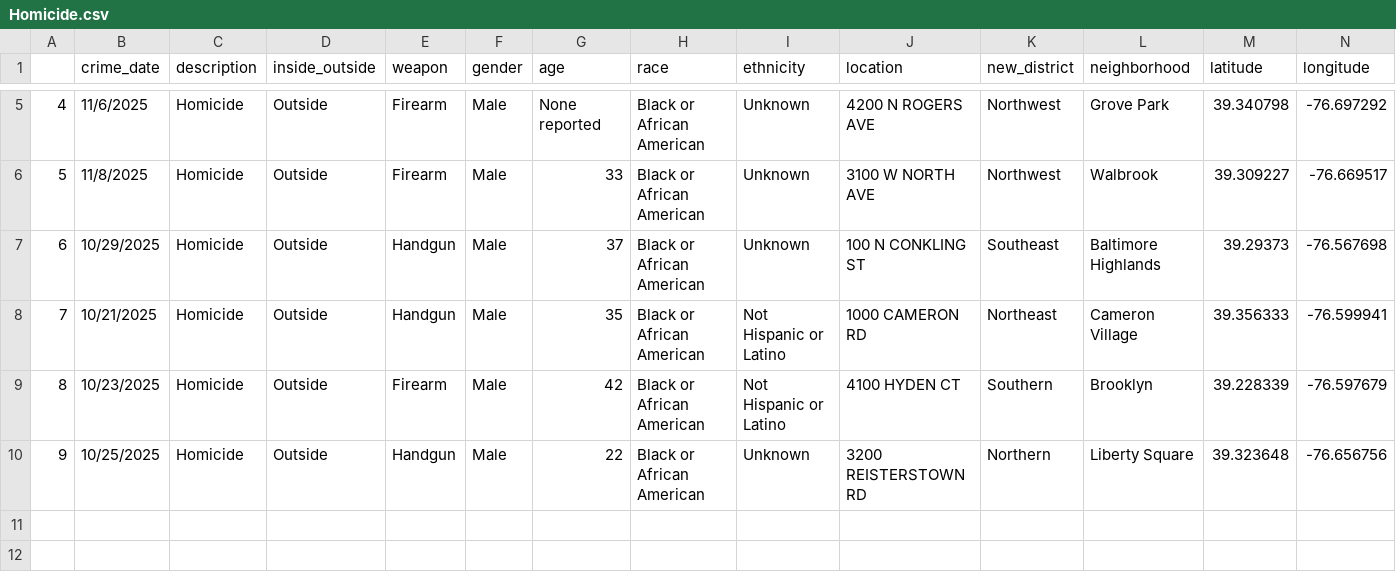
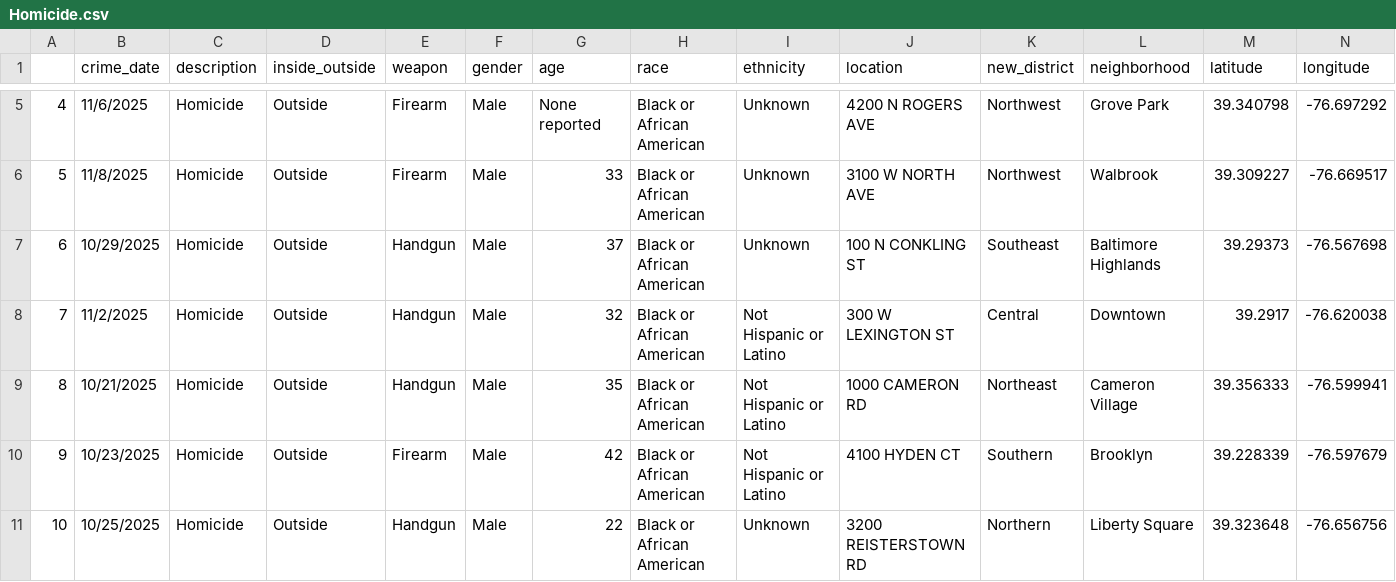
Before and after one commit to Baltimore-Sun/crime, a CSV file: Homicide.csv, drawn as a sheet; only a part is shown, gaps mark what is left out; addresses are those after the commit; rows hold the shown columns only; the diff names each change by its address in the sheet, - before the commit and + after, or states it on an @@ line.

```diff
--- a/Homicide.csv
+++ b/Homicide.csv
+row 8: 7 | 11/2/2025 | Homicide | Outside | Handgun | Male | 32 | Black or African American | Not Hispanic or Latino | 300 W LEXINGTON ST | Central | Downtown | 39.2917 | -76.620038
@@ column A renumbered from row 9 down @@
```
Also changed, not shown: Aggravated assault.csv, Auto theft.csv, 9 other files.
